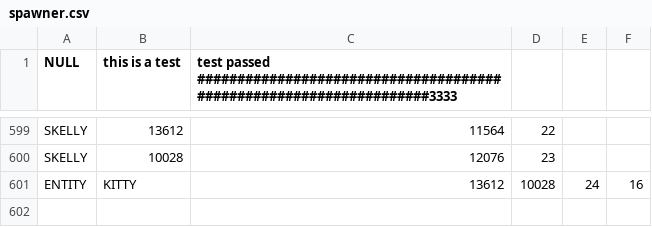
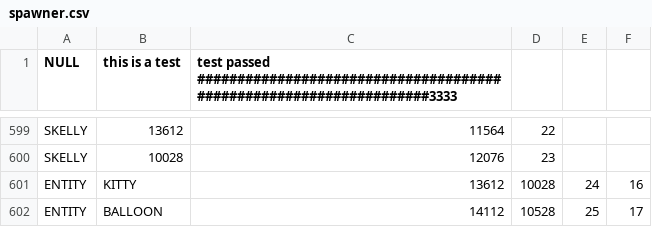
Before and after one commit to BostonBrooks/Spaghetti_Graveyard_Zero_2026, a CSV file: games/game0/maps/skellychase/spawner/spawner.csv, drawn as a sheet; only a part is shown, gaps mark what is left out; the diff names each change by its address in the sheet, - before the commit and + after, or states it on an @@ line.

```diff
--- a/games/game0/maps/skellychase/spawner/spawner.csv
+++ b/games/game0/maps/skellychase/spawner/spawner.csv
+row 602: ENTITY | BALLOON | 14112 | 10528 | 25 | 17
```
Also changed, not shown: games/game0/maps/skellychase/graphics/sprites.csv, games/game0/maps/skellychase/graphics/textures.csv, 10 other files.
